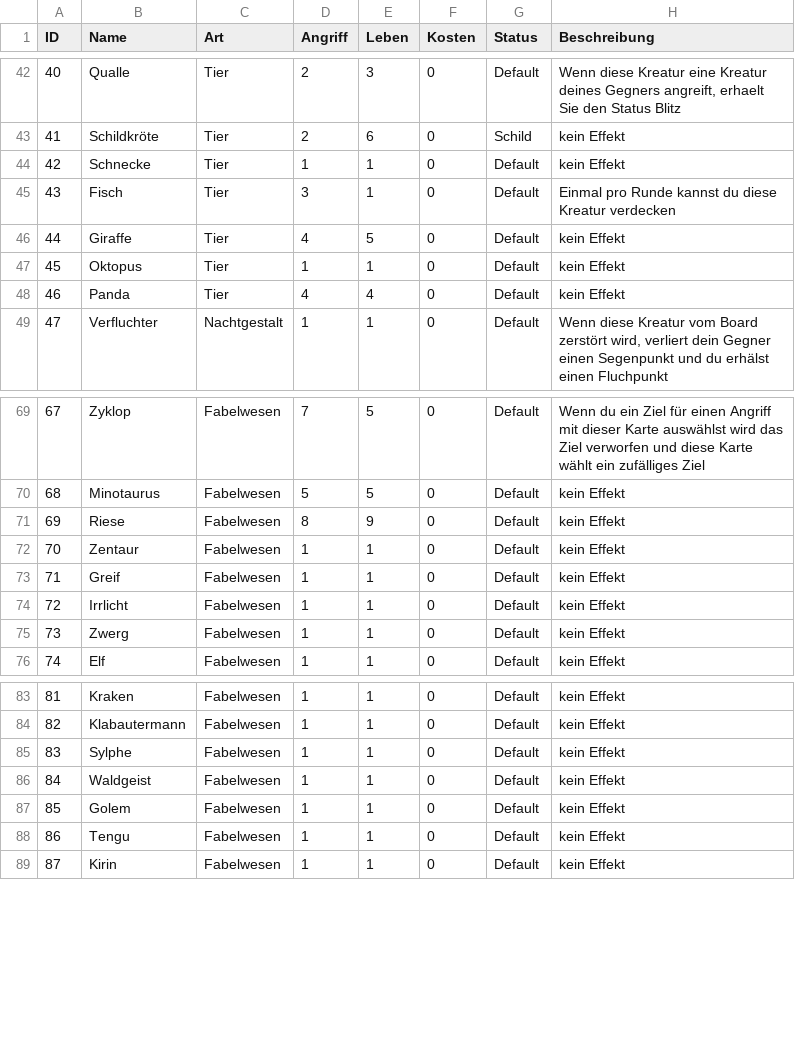
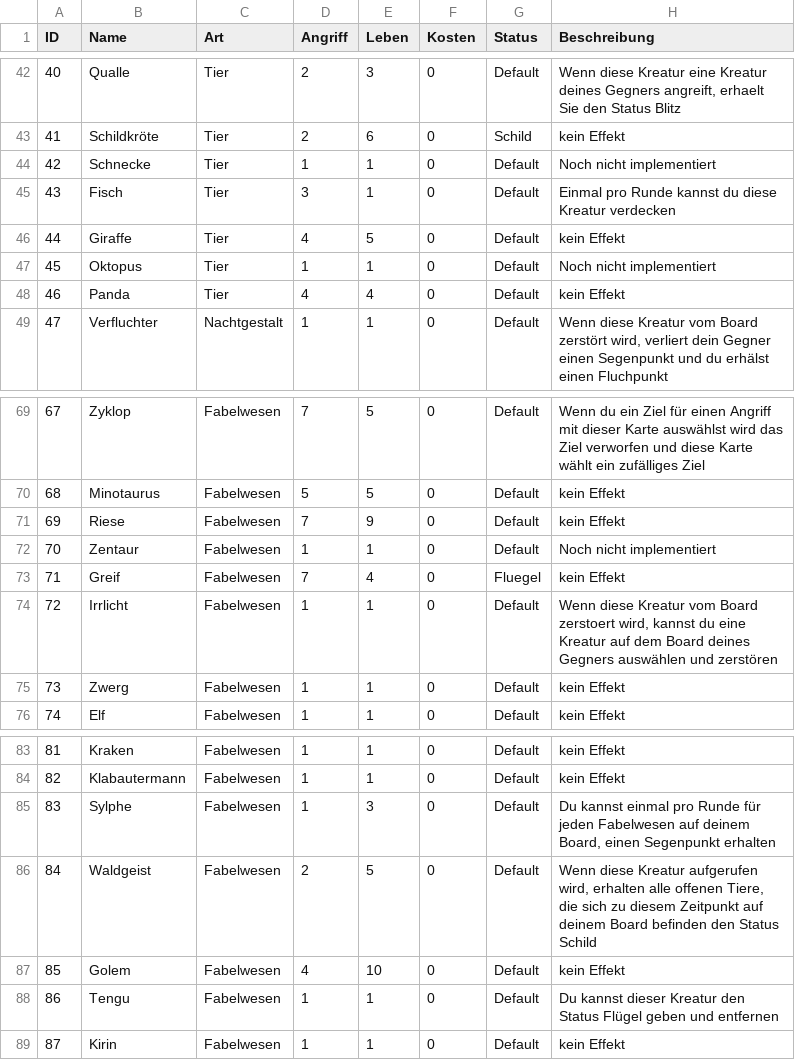
Before and after one commit to memodrs/cab-demov1, a CSV file: src/main/resources/cards/allCards.csv, drawn as a sheet; only a part is shown, gaps mark what is left out.

```diff
--- a/src/main/resources/cards/allCards.csv
+++ b/src/main/resources/cards/allCards.csv
@@ -43,6 +43,6 @@ ID;Name;Art;Angriff;Leben;Kosten;Status;Beschreibung
 41;Schildkröte;Tier;2;6;0;Schild;kein Effekt
-42;Schnecke;Tier;1;1;0;Default;kein Effekt
+42;Schnecke;Tier;1;1;0;Default;Noch nicht implementiert
 43;Fisch;Tier;3;1;0;Default;Einmal pro Runde kannst du diese Kreatur verdecken
 44;Giraffe;Tier;4;5;0;Default;kein Effekt
-45;Oktopus;Tier;1;1;0;Default;kein Effekt
+45;Oktopus;Tier;1;1;0;Default;Noch nicht implementiert
 46;Panda;Tier;4;4;0;Default;kein Effekt
@@ -70,6 +70,6 @@ ID;Name;Art;Angriff;Leben;Kosten;Status;Beschreibung
 68;Minotaurus;Fabelwesen;5;5;0;Default;kein Effekt
-69;Riese;Fabelwesen;8;9;0;Default;kein Effekt
-70;Zentaur;Fabelwesen;1;1;0;Default;kein Effekt
-71;Greif;Fabelwesen;1;1;0;Default;kein Effekt
-72;Irrlicht;Fabelwesen;1;1;0;Default;kein Effekt
+69;Riese;Fabelwesen;7;9;0;Default;kein Effekt
+70;Zentaur;Fabelwesen;1;1;0;Default;Noch nicht implementiert
+71;Greif;Fabelwesen;7;4;0;Fluegel;kein Effekt
+72;Irrlicht;Fabelwesen;1;1;0;Default;Wenn diese Kreatur vom Board zerstoert wird, kannst du eine Kreatur auf dem Board deines Gegners auswählen und zerstören
 73;Zwerg;Fabelwesen;1;1;0;Default;kein Effekt
@@ -84,6 +84,6 @@ ID;Name;Art;Angriff;Leben;Kosten;Status;Beschreibung
 82;Klabautermann;Fabelwesen;1;1;0;Default;kein Effekt
-83;Sylphe;Fabelwesen;1;1;0;Default;kein Effekt
-84;Waldgeist;Fabelwesen;1;1;0;Default;kein Effekt
-85;Golem;Fabelwesen;1;1;0;Default;kein Effekt
-86;Tengu;Fabelwesen;1;1;0;Default;kein Effekt
+83;Sylphe;Fabelwesen;1;3;0;Default;Du kannst einmal pro Runde für jeden Fabelwesen auf deinem Board, einen Segenpunkt erhalten
+84;Waldgeist;Fabelwesen;2;5;0;Default;Wenn diese Kreatur aufgerufen wird, erhalten alle offenen Tiere, die sich zu diesem Zeitpunkt auf deinem Board befinden den Status Schild
+85;Golem;Fabelwesen;4;10;0;Default;kein Effekt
+86;Tengu;Fabelwesen;1;1;0;Default;Du kannst dieser Kreatur den Status Flügel geben und entfernen
 87;Kirin;Fabelwesen;1;1;0;Default;kein Effekt
```
Also changed, not shown: 5 other files.
